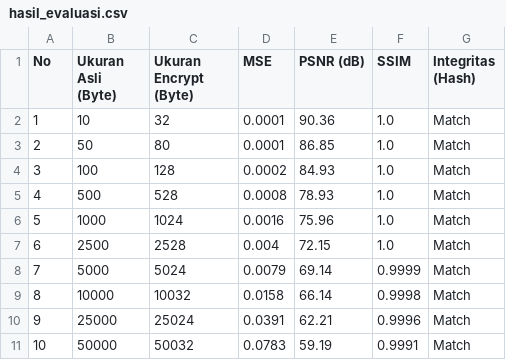
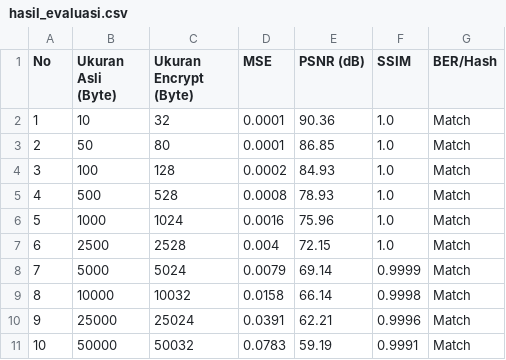
Before and after one commit to izzaazahra/TA-Keamanan-Jaringan, a CSV file: hasil_evaluasi.csv, drawn as a sheet.

Commit message:
ubah nama tabel Integritas Hash jadi BER/Hash

```diff
--- a/hasil_evaluasi.csv
+++ b/hasil_evaluasi.csv
@@ -1,2 +1,2 @@
-No,Ukuran Asli (Byte),Ukuran Encrypt (Byte),MSE,PSNR (dB),SSIM,Integritas (Hash)
+No,Ukuran Asli (Byte),Ukuran Encrypt (Byte),MSE,PSNR (dB),SSIM,BER/Hash
 1,10,32,0.0001,90.36,1.0,Match
```
Also changed, not shown: 3 other files.
